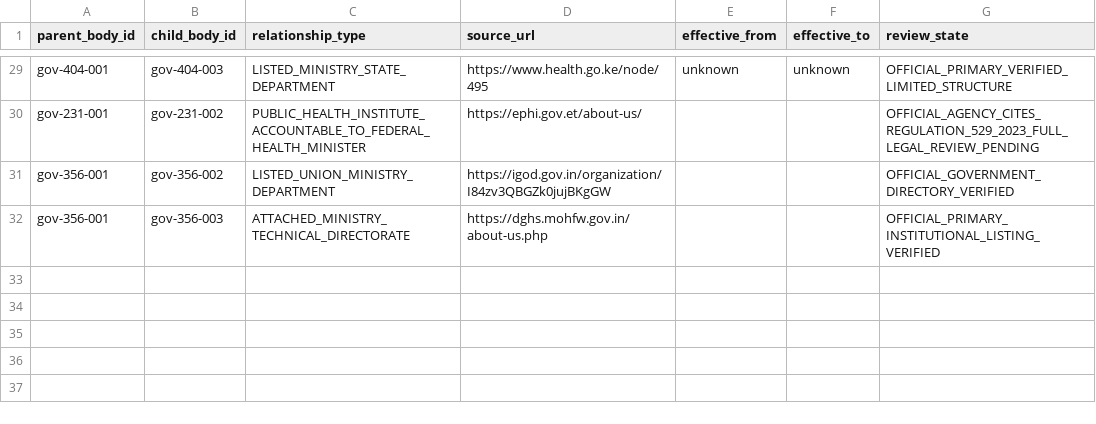
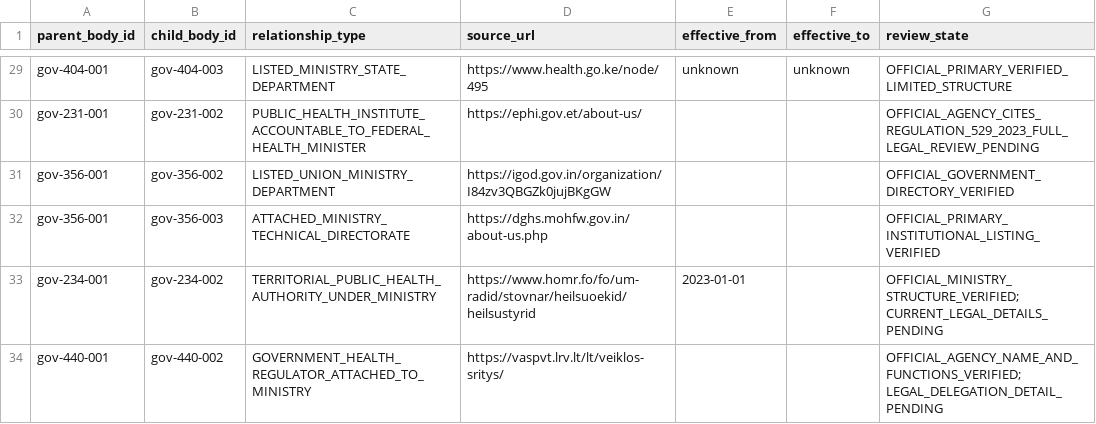
Before and after one commit to PortalHunter/Ethnicy-Based-Optimal-Weight, a CSV file: docs/atlas/handoffs/team-a/data/authority_relationships.csv, drawn as a sheet; only a part is shown, gaps mark what is left out.

```diff
--- a/docs/atlas/handoffs/team-a/data/authority_relationships.csv
+++ b/docs/atlas/handoffs/team-a/data/authority_relationships.csv
@@ -32 +32,3 @@ gov-356-001,gov-356-002,LISTED_UNION_MINISTRY_DEPARTMENT,https://igod.gov.in/org
 gov-356-001,gov-356-003,ATTACHED_MINISTRY_TECHNICAL_DIRECTORATE,https://dghs.mohfw.gov.in/about-us.php,,,OFFICIAL_PRIMARY_INSTITUTIONAL_LISTING_VERIFIED
+gov-234-001,gov-234-002,TERRITORIAL_PUBLIC_HEALTH_AUTHORITY_UNDER_MINISTRY,https://www.homr.fo/fo/um-radid/stovnar/heilsuoekid/heilsustyrid,2023-01-01,,OFFICIAL_MINISTRY_STRUCTURE_VERIFIED; CURRENT_LEGAL_DETAILS_PENDING
+gov-440-001,gov-440-002,GOVERNMENT_HEALTH_REGULATOR_ATTACHED_TO_MINISTRY,https://vaspvt.lrv.lt/lt/veiklos-sritys/,,,OFFICIAL_AGENCY_NAME_AND_FUNCTIONS_VERIFIED; LEGAL_DELEGATION_DETAIL_PENDING
```
Also changed, not shown: docs/atlas/handoffs/team-a/PROVENANCE.csv, docs/atlas/handoffs/team-a/data/countries.csv, 2 other files.
